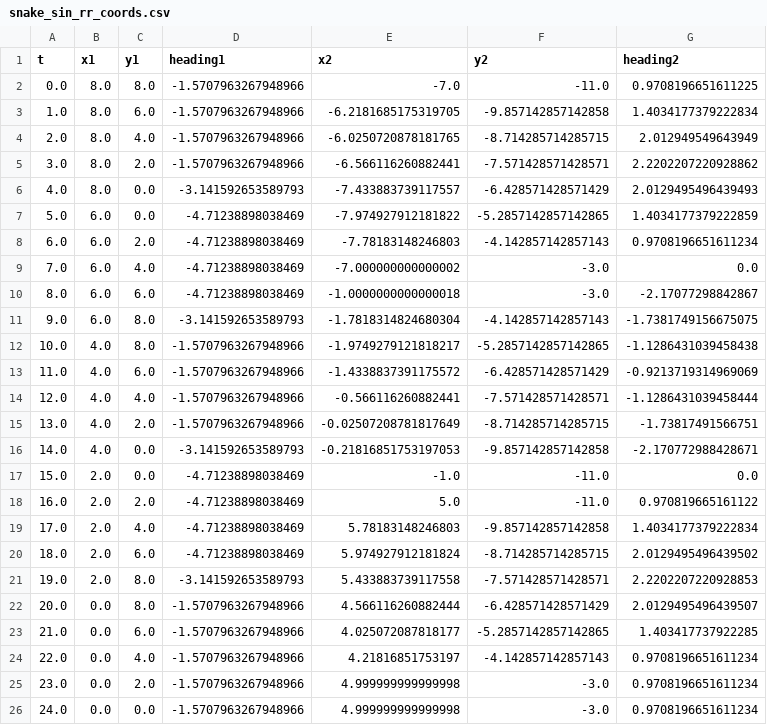
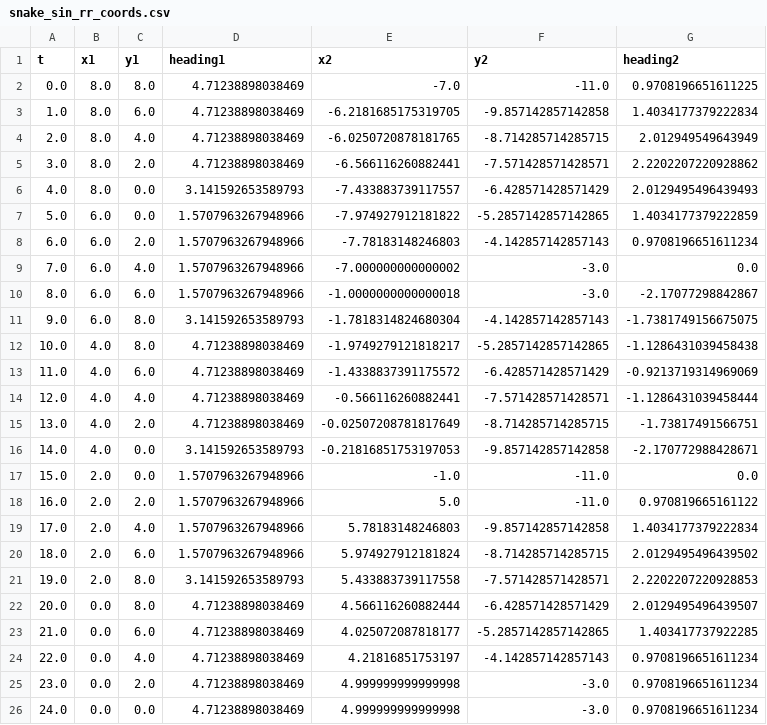
Before and after one commit to samkrem/ACL_UWB_Pose_Estimation_Research_Project, a CSV file: Waypoint_Generator/snake_sin_rr_coords.csv, drawn as a sheet.

```diff
--- a/Waypoint_Generator/snake_sin_rr_coords.csv
+++ b/Waypoint_Generator/snake_sin_rr_coords.csv
@@ -1,26 +1,26 @@
 t,x1,y1,heading1,x2,y2,heading2
-0.0,8.0,8.0,-1.5707963267948966,-7.0,-11.0,0.9708196651611225
-1.0,8.0,6.0,-1.5707963267948966,-6.2181685175319705,-9.857142857142858,1.4034177379222834
-2.0,8.0,4.0,-1.5707963267948966,-6.0250720878181765,-8.714285714285715,2.012949549643949
-3.0,8.0,2.0,-1.5707963267948966,-6.566116260882441,-7.571428571428571,2.2202207220928862
-4.0,8.0,0.0,-3.141592653589793,-7.433883739117557,-6.428571428571429,2.0129495496439493
-5.0,6.0,0.0,-4.71238898038469,-7.974927912181822,-5.2857142857142865,1.4034177379222859
-6.0,6.0,2.0,-4.71238898038469,-7.78183148246803,-4.142857142857143,0.9708196651611234
-7.0,6.0,4.0,-4.71238898038469,-7.000000000000002,-3.0,0.0
-8.0,6.0,6.0,-4.71238898038469,-1.0000000000000018,-3.0,-2.17077298842867
-9.0,6.0,8.0,-3.141592653589793,-1.7818314824680304,-4.142857142857143,-1.7381749156675075
-10.0,4.0,8.0,-1.5707963267948966,-1.9749279121818217,-5.2857142857142865,-1.1286431039458438
-11.0,4.0,6.0,-1.5707963267948966,-1.4338837391175572,-6.428571428571429,-0.9213719314969069
-12.0,4.0,4.0,-1.5707963267948966,-0.566116260882441,-7.571428571428571,-1.1286431039458444
-13.0,4.0,2.0,-1.5707963267948966,-0.02507208781817649,-8.714285714285715,-1.73817491566751
-14.0,4.0,0.0,-3.141592653589793,-0.21816851753197053,-9.857142857142858,-2.170772988428671
-15.0,2.0,0.0,-4.71238898038469,-1.0,-11.0,0.0
-16.0,2.0,2.0,-4.71238898038469,5.0,-11.0,0.970819665161122
-17.0,2.0,4.0,-4.71238898038469,5.78183148246803,-9.857142857142858,1.4034177379222834
-18.0,2.0,6.0,-4.71238898038469,5.974927912181824,-8.714285714285715,2.0129495496439502
-19.0,2.0,8.0,-3.141592653589793,5.433883739117558,-7.571428571428571,2.2202207220928853
-20.0,0.0,8.0,-1.5707963267948966,4.566116260882444,-6.428571428571429,2.0129495496439507
-21.0,0.0,6.0,-1.5707963267948966,4.025072087818177,-5.2857142857142865,1.403417737922285
-22.0,0.0,4.0,-1.5707963267948966,4.21816851753197,-4.142857142857143,0.9708196651611234
-23.0,0.0,2.0,-1.5707963267948966,4.999999999999998,-3.0,0.9708196651611234
-24.0,0.0,0.0,-1.5707963267948966,4.999999999999998,-3.0,0.9708196651611234
+0.0,8.0,8.0,4.71238898038469,-7.0,-11.0,0.9708196651611225
+1.0,8.0,6.0,4.71238898038469,-6.2181685175319705,-9.857142857142858,1.4034177379222834
+2.0,8.0,4.0,4.71238898038469,-6.0250720878181765,-8.714285714285715,2.012949549643949
+3.0,8.0,2.0,4.71238898038469,-6.566116260882441,-7.571428571428571,2.2202207220928862
+4.0,8.0,0.0,3.141592653589793,-7.433883739117557,-6.428571428571429,2.0129495496439493
+5.0,6.0,0.0,1.5707963267948966,-7.974927912181822,-5.2857142857142865,1.4034177379222859
+6.0,6.0,2.0,1.5707963267948966,-7.78183148246803,-4.142857142857143,0.9708196651611234
+7.0,6.0,4.0,1.5707963267948966,-7.000000000000002,-3.0,0.0
+8.0,6.0,6.0,1.5707963267948966,-1.0000000000000018,-3.0,-2.17077298842867
+9.0,6.0,8.0,3.141592653589793,-1.7818314824680304,-4.142857142857143,-1.7381749156675075
+10.0,4.0,8.0,4.71238898038469,-1.9749279121818217,-5.2857142857142865,-1.1286431039458438
+11.0,4.0,6.0,4.71238898038469,-1.4338837391175572,-6.428571428571429,-0.9213719314969069
+12.0,4.0,4.0,4.71238898038469,-0.566116260882441,-7.571428571428571,-1.1286431039458444
+13.0,4.0,2.0,4.71238898038469,-0.02507208781817649,-8.714285714285715,-1.73817491566751
+14.0,4.0,0.0,3.141592653589793,-0.21816851753197053,-9.857142857142858,-2.170772988428671
+15.0,2.0,0.0,1.5707963267948966,-1.0,-11.0,0.0
+16.0,2.0,2.0,1.5707963267948966,5.0,-11.0,0.970819665161122
+17.0,2.0,4.0,1.5707963267948966,5.78183148246803,-9.857142857142858,1.4034177379222834
+18.0,2.0,6.0,1.5707963267948966,5.974927912181824,-8.714285714285715,2.0129495496439502
+19.0,2.0,8.0,3.141592653589793,5.433883739117558,-7.571428571428571,2.2202207220928853
+20.0,0.0,8.0,4.71238898038469,4.566116260882444,-6.428571428571429,2.0129495496439507
+21.0,0.0,6.0,4.71238898038469,4.025072087818177,-5.2857142857142865,1.403417737922285
+22.0,0.0,4.0,4.71238898038469,4.21816851753197,-4.142857142857143,0.9708196651611234
+23.0,0.0,2.0,4.71238898038469,4.999999999999998,-3.0,0.9708196651611234
+24.0,0.0,0.0,4.71238898038469,4.999999999999998,-3.0,0.9708196651611234
```
Also changed, not shown: Waypoint_Generator/snake_sin_waypoints.csv.
